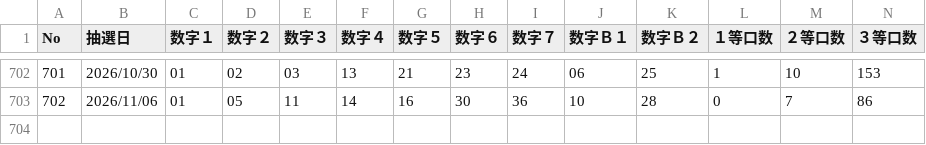
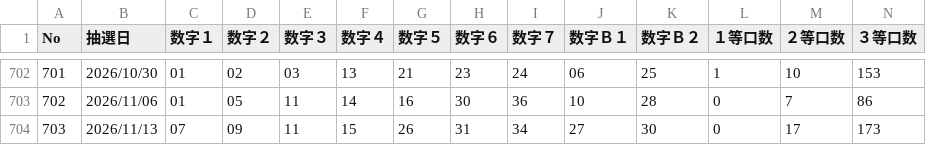
Before and after one commit to syotamatano-boop/loto-ai, a CSV file: data/LOTO7_ALL.csv, drawn as a sheet; only a part is shown, gaps mark what is left out; rows hold the shown columns only; the diff names each change by its address in the sheet, - before the commit and + after, or states it on an @@ line.

```diff
--- a/data/LOTO7_ALL.csv
+++ b/data/LOTO7_ALL.csv
+row 704: 703 | 2026/11/13 | 07 | 09 | 11 | 15 | 26 | 31 | 34 | 27 | 30 | 0 | 17 | 173
```
